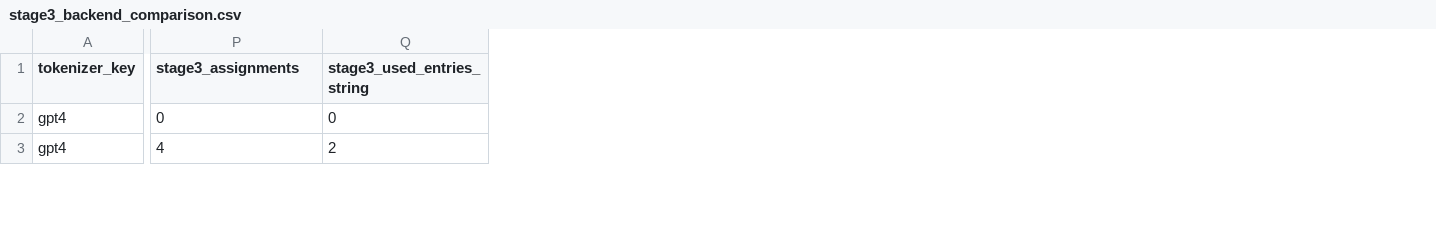
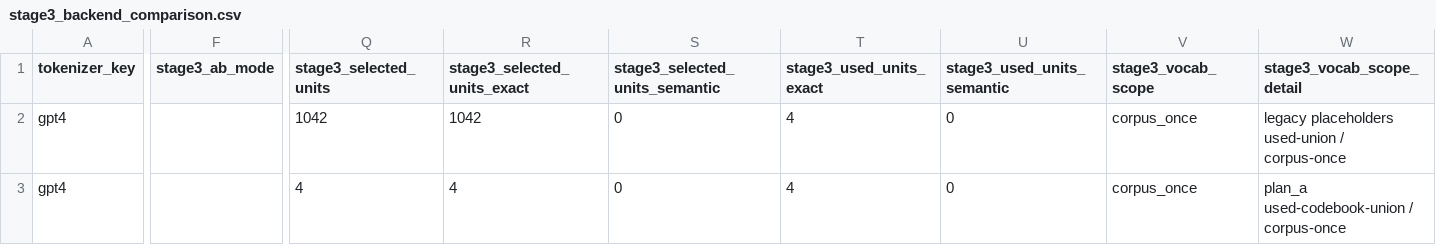
Before and after one commit to BluesOctopus/performance, a CSV file: entropy_tokenizer_v2/results/stage3_backend_comparison.csv, drawn as a sheet; only a part is shown, gaps mark what is left out; addresses are those after the commit; the diff covers the shown part only; the diff names each change by its address in the sheet, - before the commit and + after, or states it on an @@ line.

```diff
--- a/entropy_tokenizer_v2/results/stage3_backend_comparison.csv
+++ b/entropy_tokenizer_v2/results/stage3_backend_comparison.csv
+column F (stage3_ab_mode), empty
+column Q (stage3_selected_units), rows 2-3: 1042 | 4
+column R (stage3_selected_units_exact), rows 2-3: 1042 | 4
+column T (stage3_used_units_exact), rows 2-3: 4 | 4
+column V (stage3_vocab_scope), rows 2-3: corpus_once | corpus_once
+column W (stage3_vocab_scope_detail), rows 2-3: legacy placeholders used-union / corpus-once | plan_a used-codebook-union / corpus-once
-S1: stage3_assignments
+S1: stage3_selected_units_semantic
-U1: stage3_used_entries_string
+U1: stage3_used_units_semantic
-S3 (stage3_selected_units_semantic): 4
+S3 (stage3_selected_units_semantic): 0
-U3 (stage3_used_units_semantic): 2
+U3 (stage3_used_units_semantic): 0
```
Also changed, not shown: 1 added row and 58 edited cells elsewhere in this file, 50 other files.
